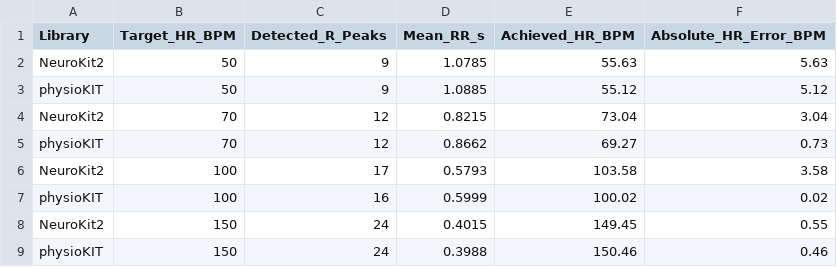
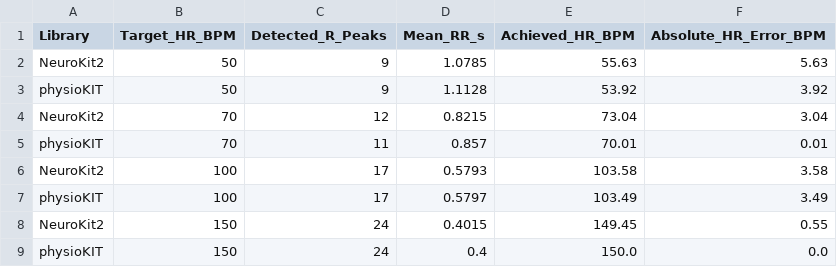
Before and after one commit to selingulk/ECG, a CSV file: outputs/01a_heart_rate_comparison_summary.csv, drawn as a sheet.

```diff
--- a/outputs/01a_heart_rate_comparison_summary.csv
+++ b/outputs/01a_heart_rate_comparison_summary.csv
@@ -2,8 +2,8 @@ Library,Target_HR_BPM,Detected_R_Peaks,Mean_RR_s,Achieved_HR_BPM,Absolute_HR_Err
 NeuroKit2,50,9,1.0785,55.63,5.63
-physioKIT,50,9,1.0885,55.12,5.12
+physioKIT,50,9,1.1128,53.92,3.92
 NeuroKit2,70,12,0.8215,73.04,3.04
-physioKIT,70,12,0.8662,69.27,0.73
+physioKIT,70,11,0.857,70.01,0.01
 NeuroKit2,100,17,0.5793,103.58,3.58
-physioKIT,100,16,0.5999,100.02,0.02
+physioKIT,100,17,0.5797,103.49,3.49
 NeuroKit2,150,24,0.4015,149.45,0.55
-physioKIT,150,24,0.3988,150.46,0.46
+physioKIT,150,24,0.4,150.0,0.0
```
Also changed, not shown: outputs/01c_noise_comparison_summary.csv, outputs/01e_duration_scalability_summary.csv, 18 other files.
